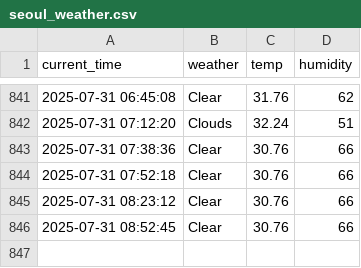
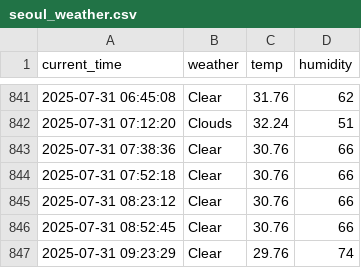
Before and after one commit to nayeho/seoul_weather_5_m, a CSV file: seoul_weather.csv, drawn as a sheet; only a part is shown, gaps mark what is left out; the diff names each change by its address in the sheet, - before the commit and + after, or states it on an @@ line.

```diff
--- a/seoul_weather.csv
+++ b/seoul_weather.csv
+row 847: 2025-07-31 09:23:29 | Clear | 29.76 | 74
```
